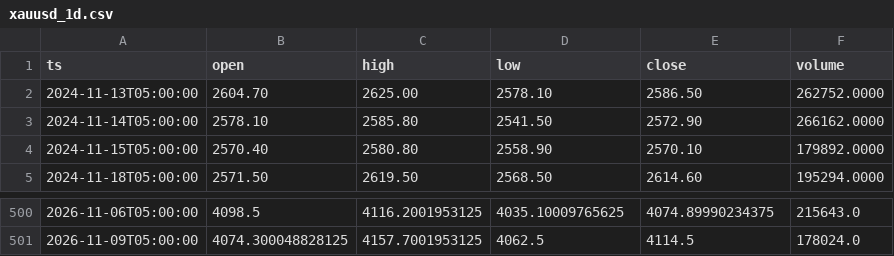
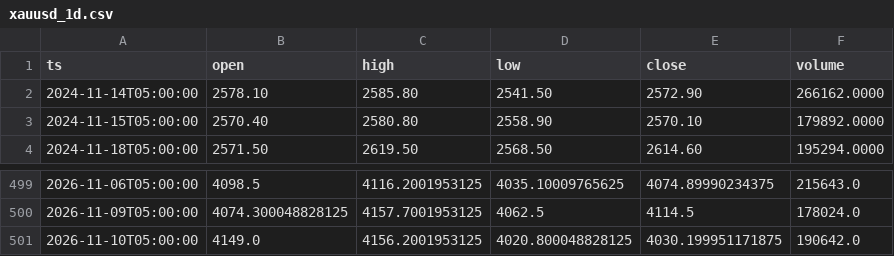
Before and after one commit to truenopg/paper-trader, a CSV file: live/data/xauusd_1d.csv, drawn as a sheet; only a part is shown, gaps mark what is left out.

```diff
--- a/live/data/xauusd_1d.csv
+++ b/live/data/xauusd_1d.csv
@@ -1,3 +1,2 @@
 ts,open,high,low,close,volume
-2024-11-13T05:00:00,2604.70,2625.00,2578.10,2586.50,262752.0000
 2024-11-14T05:00:00,2578.10,2585.80,2541.50,2572.90,266162.0000
@@ -501 +500,2 @@ ts,open,high,low,close,volume
 2026-11-09T05:00:00,4074.300048828125,4157.7001953125,4062.5,4114.5,178024.0
+2026-11-10T05:00:00,4149.0,4156.2001953125,4020.800048828125,4030.199951171875,190642.0
```
Also changed, not shown: live/data/btc_1d.csv, 2 other files.
